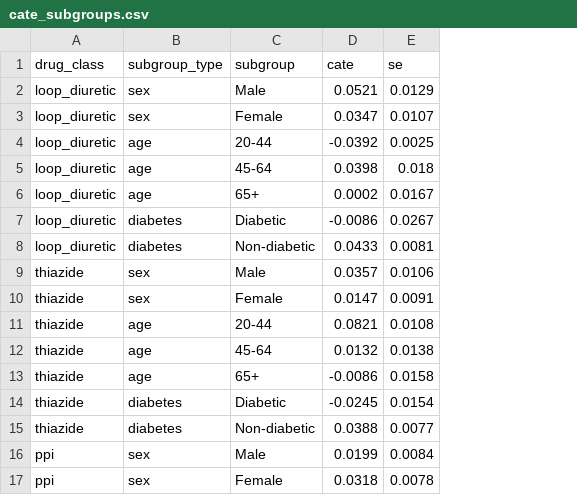
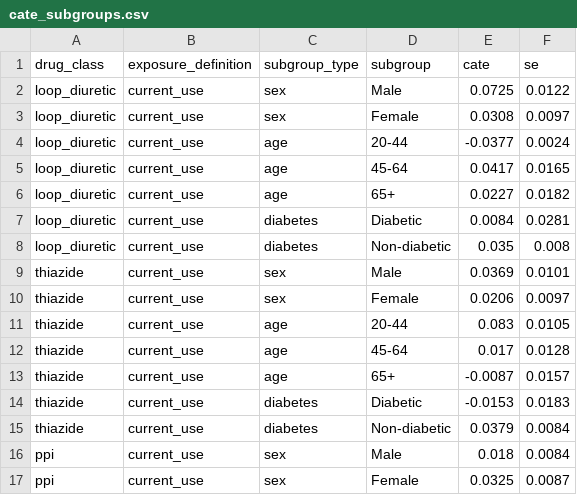
Before and after one commit to TY37zhang/ML4H, a CSV file: outputs/tables/cate_subgroups.csv, drawn as a sheet; only a part is shown; addresses are those after the commit; the diff covers the shown part only; the diff names each change by its address in the sheet, - before the commit and + after, or states it on an @@ line.

```diff
--- a/outputs/tables/cate_subgroups.csv
+++ b/outputs/tables/cate_subgroups.csv
+column B (exposure_definition), rows 2-17: all current_use
-E2 (cate): 0.0521
+E2 (cate): 0.0725
-F2 (se): 0.0129
+F2 (se): 0.0122
-E3 (cate): 0.0347
+E3 (cate): 0.0308
-F3 (se): 0.0107
+F3 (se): 0.0097
-E4 (cate): -0.0392
+E4 (cate): -0.0377
-F4 (se): 0.0025
+F4 (se): 0.0024
-E5 (cate): 0.0398
+E5 (cate): 0.0417
-F5 (se): 0.018
+F5 (se): 0.0165
-E6 (cate): 0.0002
+E6 (cate): 0.0227
-F6 (se): 0.0167
+F6 (se): 0.0182
-E7 (cate): -0.0086
+E7 (cate): 0.0084
-F7 (se): 0.0267
+F7 (se): 0.0281
-E8 (cate): 0.0433
+E8 (cate): 0.035
-F8 (se): 0.0081
+F8 (se): 0.008
-E9 (cate): 0.0357
+E9 (cate): 0.0369
-F9 (se): 0.0106
+F9 (se): 0.0101
-E10 (cate): 0.0147
+E10 (cate): 0.0206
-F10 (se): 0.0091
+F10 (se): 0.0097
-E11 (cate): 0.0821
+E11 (cate): 0.083
-F11 (se): 0.0108
+F11 (se): 0.0105
-E12 (cate): 0.0132
+E12 (cate): 0.017
-F12 (se): 0.0138
+F12 (se): 0.0128
-E13 (cate): -0.0086
+E13 (cate): -0.0087
-F13 (se): 0.0158
+F13 (se): 0.0157
-E14 (cate): -0.0245
+E14 (cate): -0.0153
-F14 (se): 0.0154
+F14 (se): 0.0183
-E15 (cate): 0.0388
+E15 (cate): 0.0379
-F15 (se): 0.0077
+F15 (se): 0.0084
-E16 (cate): 0.0199
+E16 (cate): 0.018
-E17 (cate): 0.0318
+E17 (cate): 0.0325
-F17 (se): 0.0078
+F17 (se): 0.0087
```
Also changed, not shown: 131 edited cells elsewhere in this file, outputs/tables/ate_summary.csv, outputs/tables/executive_summary.csv, 28 other files.
